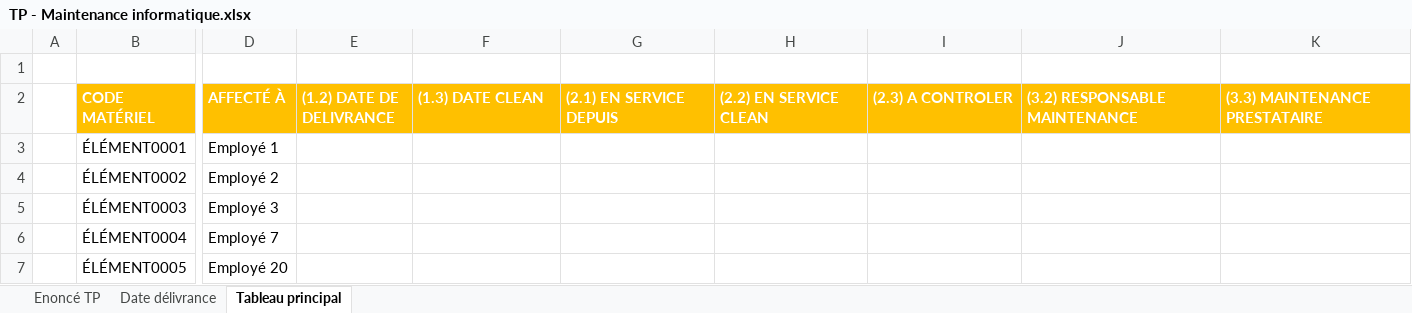
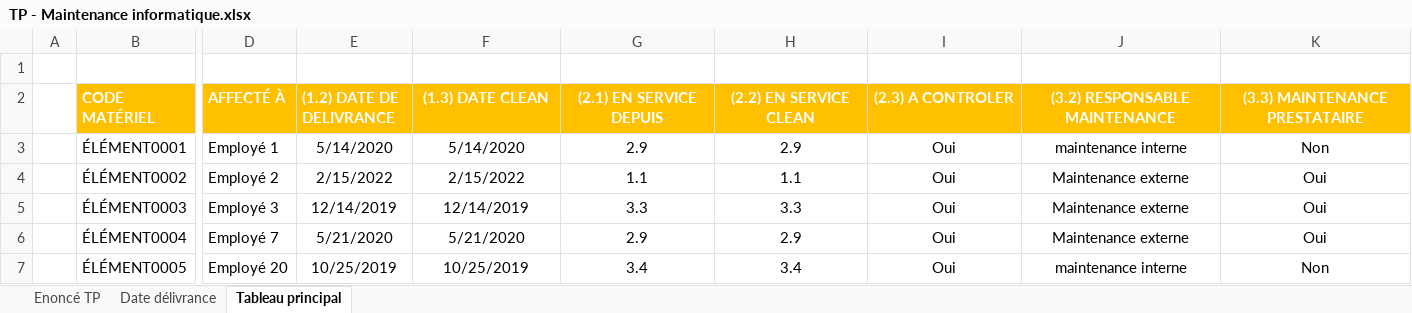
Before and after one commit to Gladrat/i1_infra_etl, an Excel workbook: Cas pratique - Excel - Maintenance info/TP - Maintenance informatique.xlsx, sheet Tableau principal, drawn as a sheet; only a part is shown, gaps mark what is left out; values as stored, in another font and other column widths than the file's, no borders; conditional formats not drawn; the diff covers the shown part only; the diff names each change by its address in the sheet, - before the commit and + after, or states it on an @@ line.

```diff
--- a/Cas pratique - Excel - Maintenance info/TP - Maintenance informatique.xlsx (sheet Tableau principal)
+++ b/Cas pratique - Excel - Maintenance info/TP - Maintenance informatique.xlsx (sheet Tableau principal)
-F2:K2 alignment: left
+F2:K2 alignment: center
-E3 ((1.2) DATE DE DELIVRANCE): (empty)
+E3 ((1.2) DATE DE DELIVRANCE): 5/14/2020
-F3 ((1.3) DATE CLEAN): (empty)
+F3 ((1.3) DATE CLEAN): 5/14/2020
-G3 ((2.1) EN SERVICE DEPUIS): (empty)
+G3 ((2.1) EN SERVICE DEPUIS): 2.9
-H3 ((2.2) EN SERVICE CLEAN): (empty)
+H3 ((2.2) EN SERVICE CLEAN): 2.9
-I3:I7 ((2.3) A CONTROLER): (empty)
+I3:I7 ((2.3) A CONTROLER): Oui
-J3 ((3.2) RESPONSABLE MAINTENANCE): (empty)
+J3 ((3.2) RESPONSABLE MAINTENANCE): maintenance interne
-K3 ((3.3) MAINTENANCE PRESTATAIRE): (empty)
+K3 ((3.3) MAINTENANCE PRESTATAIRE): Non
-E4 ((1.2) DATE DE DELIVRANCE): (empty)
+E4 ((1.2) DATE DE DELIVRANCE): 2/15/2022
-F4 ((1.3) DATE CLEAN): (empty)
+F4 ((1.3) DATE CLEAN): 2/15/2022
-G4 ((2.1) EN SERVICE DEPUIS): (empty)
+G4 ((2.1) EN SERVICE DEPUIS): 1.1
-H4 ((2.2) EN SERVICE CLEAN): (empty)
+H4 ((2.2) EN SERVICE CLEAN): 1.1
-J4:J6 ((3.2) RESPONSABLE MAINTENANCE): (empty)
+J4:J6 ((3.2) RESPONSABLE MAINTENANCE): Maintenance externe
-K4:K6 ((3.3) MAINTENANCE PRESTATAIRE): (empty)
+K4:K6 ((3.3) MAINTENANCE PRESTATAIRE): Oui
-E5 ((1.2) DATE DE DELIVRANCE): (empty)
+E5 ((1.2) DATE DE DELIVRANCE): 12/14/2019
-F5 ((1.3) DATE CLEAN): (empty)
+F5 ((1.3) DATE CLEAN): 12/14/2019
-G5 ((2.1) EN SERVICE DEPUIS): (empty)
+G5 ((2.1) EN SERVICE DEPUIS): 3.3
-H5 ((2.2) EN SERVICE CLEAN): (empty)
+H5 ((2.2) EN SERVICE CLEAN): 3.3
-E6 ((1.2) DATE DE DELIVRANCE): (empty)
+E6 ((1.2) DATE DE DELIVRANCE): 5/21/2020
-F6 ((1.3) DATE CLEAN): (empty)
+F6 ((1.3) DATE CLEAN): 5/21/2020
-G6 ((2.1) EN SERVICE DEPUIS): (empty)
+G6 ((2.1) EN SERVICE DEPUIS): 2.9
-H6 ((2.2) EN SERVICE CLEAN): (empty)
+H6 ((2.2) EN SERVICE CLEAN): 2.9
-E7 ((1.2) DATE DE DELIVRANCE): (empty)
+E7 ((1.2) DATE DE DELIVRANCE): 10/25/2019
-F7 ((1.3) DATE CLEAN): (empty)
+F7 ((1.3) DATE CLEAN): 10/25/2019
-G7 ((2.1) EN SERVICE DEPUIS): (empty)
+G7 ((2.1) EN SERVICE DEPUIS): 3.4
-H7 ((2.2) EN SERVICE CLEAN): (empty)
+H7 ((2.2) EN SERVICE CLEAN): 3.4
-J7 ((3.2) RESPONSABLE MAINTENANCE): (empty)
+J7 ((3.2) RESPONSABLE MAINTENANCE): maintenance interne
-K7 ((3.3) MAINTENANCE PRESTATAIRE): (empty)
+K7 ((3.3) MAINTENANCE PRESTATAIRE): Non
```
Also changed, not shown: 186 edited cells elsewhere in this sheet, sheet Date délivrance, sheet Enoncé TP, 2 other files.
